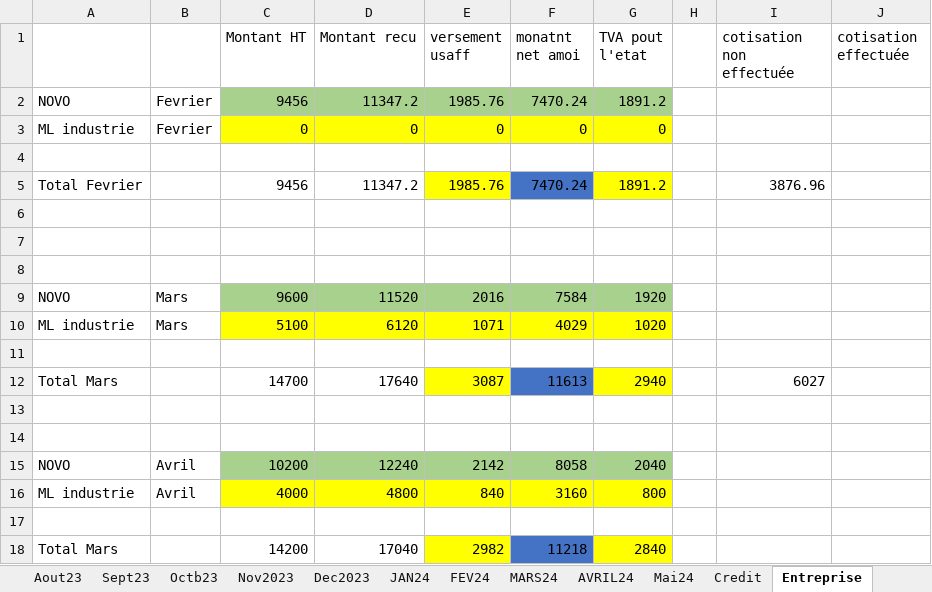
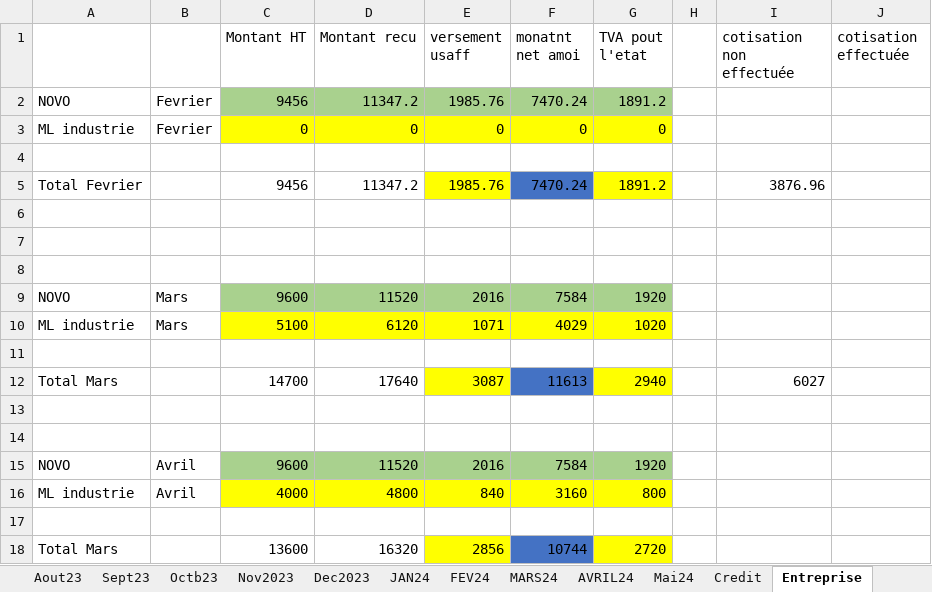
Before and after one commit to Aboudara/Document, an Excel workbook: Budget.xlsx, sheet Entreprise, drawn as a sheet; values as stored, in another font and other column widths than the file's, no borders; removed rows and columns are numbered as before the commit, all else as after; the diff names each change by its address in the sheet, - before the commit and + after, or states it on an @@ line.

```diff
--- a/Budget.xlsx (sheet Entreprise)
+++ b/Budget.xlsx (sheet Entreprise)
-row 15: NOVO | Avril | 10200 | 12240 | 2142 | 8058 | 2040
+row 15: NOVO | Avril | 9600 | 11520 | 2016 | 7584 | 1920
-row 18: Total Mars |  | 14200 | 17040 | 2982 | 11218 | 2840
+row 18: Total Mars |  | 13600 | 16320 | 2856 | 10744 | 2720
```
Also changed, not shown: sheet Construction2, sheet Credit.
